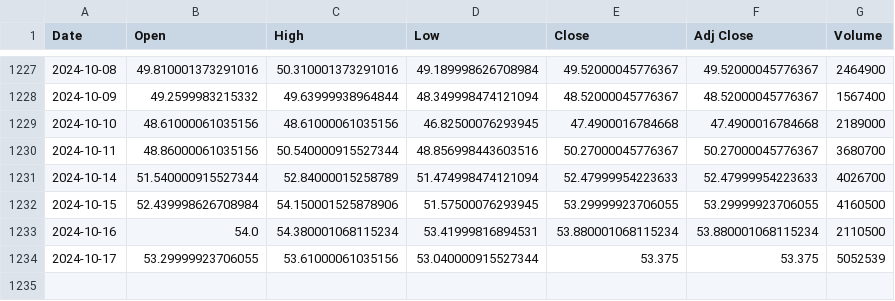
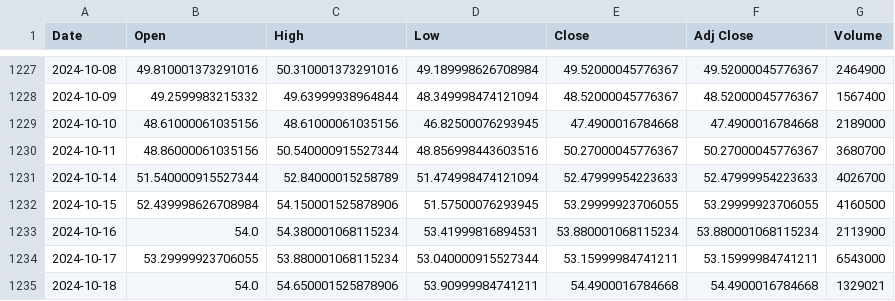
Before and after one commit to bharxhav/crypto-prognosis, a CSV file: data/assets/GBTC.csv, drawn as a sheet; only a part is shown, gaps mark what is left out.

```diff
--- a/data/assets/GBTC.csv
+++ b/data/assets/GBTC.csv
@@ -1232,3 +1232,4 @@ Date,Open,High,Low,Close,Adj Close,Volume
 2024-10-15,52.439998626708984,54.150001525878906,51.57500076293945,53.29999923706055,53.29999923706055,4160500
-2024-10-16,54.0,54.380001068115234,53.41999816894531,53.880001068115234,53.880001068115234,2110500
-2024-10-17,53.29999923706055,53.61000061035156,53.040000915527344,53.375,53.375,5052539
+2024-10-16,54.0,54.380001068115234,53.41999816894531,53.880001068115234,53.880001068115234,2113900
+2024-10-17,53.29999923706055,53.880001068115234,53.040000915527344,53.15999984741211,53.15999984741211,6543000
+2024-10-18,54.0,54.650001525878906,53.90999984741211,54.4900016784668,54.4900016784668,1329021
```
Also changed, not shown: data/assets/ETCG.csv, data/assets/ETHE.csv, 5 other files.
